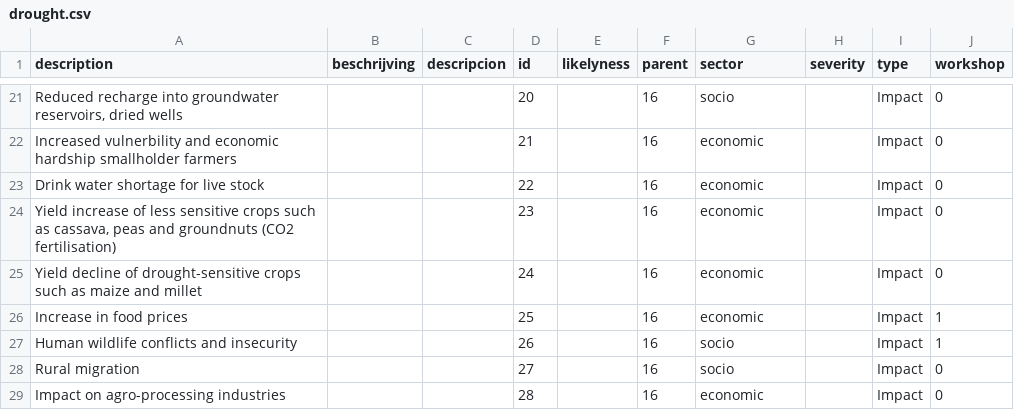
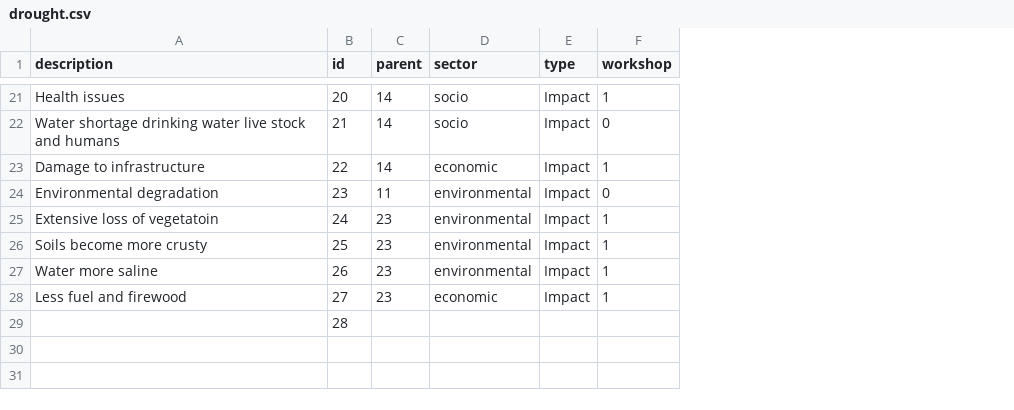
Before and after one commit to sophievanderhorst/data, a CSV file: bollentool/ghana/drought.csv, drawn as a sheet; only a part is shown, gaps mark what is left out; removed rows and columns are numbered as before the commit, all else as after; the diff covers the shown part only; the diff names each change by its address in the sheet, - before the commit and + after, or states it on an @@ line.

Commit message:
Update drought.csv

```diff
--- a/bollentool/ghana/drought.csv
+++ b/bollentool/ghana/drought.csv
-column B (beschrijving), empty
-column C (descripcion), empty
-column E (likelyness), empty
-column H (severity), empty
-A21 (description): Reduced recharge into groundwater reservoirs, dried wells
+A21 (description): Health issues
-C21:C23 (parent): 16
+C21:C23 (parent): 14
-F21 (workshop): 0
+F21 (workshop): 1
-A22 (description): Increased vulnerbility and economic hardship smallholder farmers
+A22 (description): Water shortage drinking water live stock and humans
-D22 (sector): economic
+D22 (sector): socio
-A23 (description): Drink water shortage for live stock
+A23 (description): Damage to infrastructure
-F23 (workshop): 0
+F23 (workshop): 1
-A24 (description): Yield increase of less sensitive crops such as cassava, peas and groundnuts (CO2 fertilisation)
+A24 (description): Environmental degradation
-C24 (parent): 16
+C24 (parent): 11
-D24 (sector): economic
+D24 (sector): environmental
-row 25: Yield decline of drought-sensitive crops such as maize and millet |  |  | 24 |  | 16 | economic |  | Impact | 0
+row 25: Extensive loss of vegetatoin | 24 | 23 | environmental | Impact | 1
-A26 (description): Increase in food prices
+A26 (description): Soils become more crusty
-C26:C27 (parent): 16
+C26:C27 (parent): 23
-D26 (sector): economic
+D26 (sector): environmental
-A27 (description): Human wildlife conflicts and insecurity
+A27 (description): Water more saline
-D27 (sector): socio
+D27 (sector): environmental
-row 28: Rural migration |  |  | 27 |  | 16 | socio |  | Impact | 0
-row 29: Impact on agro-processing industries |  |  | 28 |  | 16 | economic |  | Impact | 0
+row 28: Less fuel and firewood | 27 | 23 | economic | Impact | 1
+row 29:  | 28
```
Also changed, not shown: 4 added rows, 4 removed rows and 19 edited cells elsewhere in this file.
